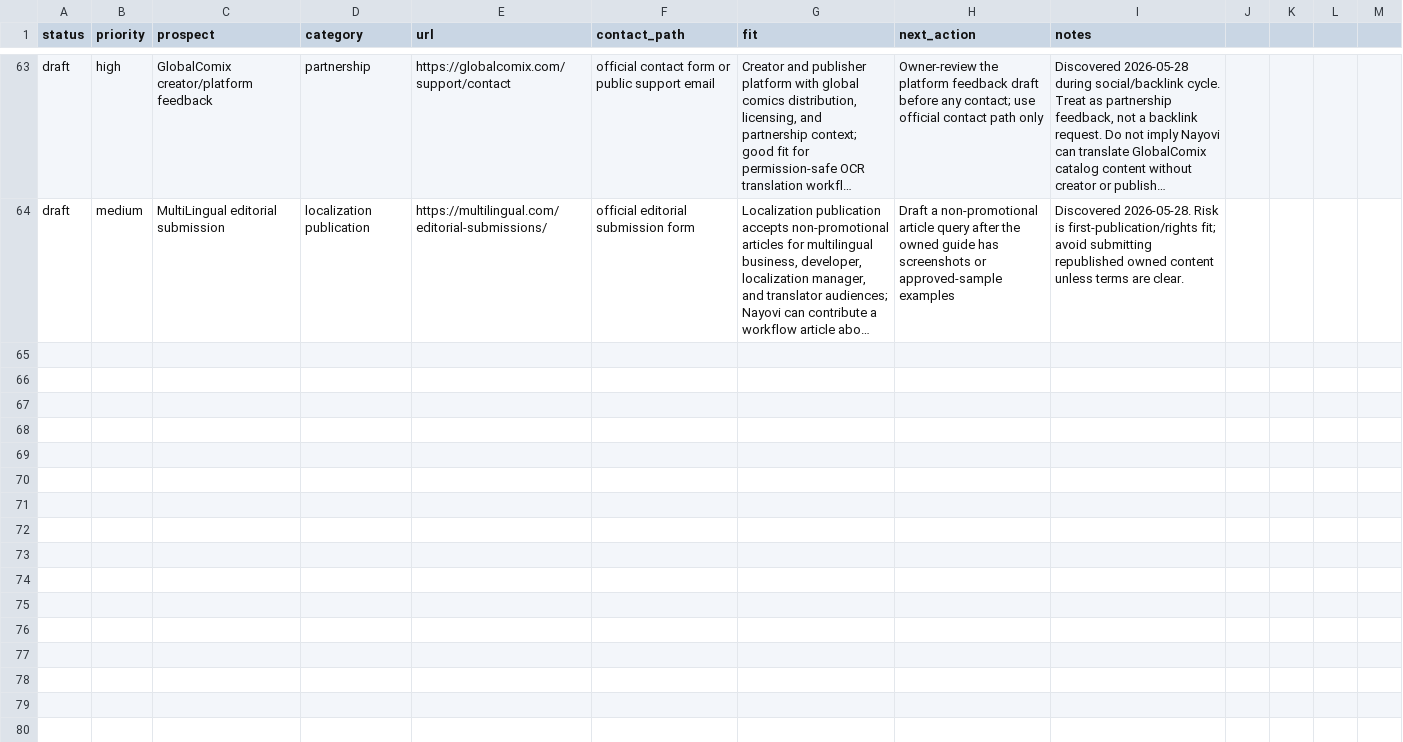
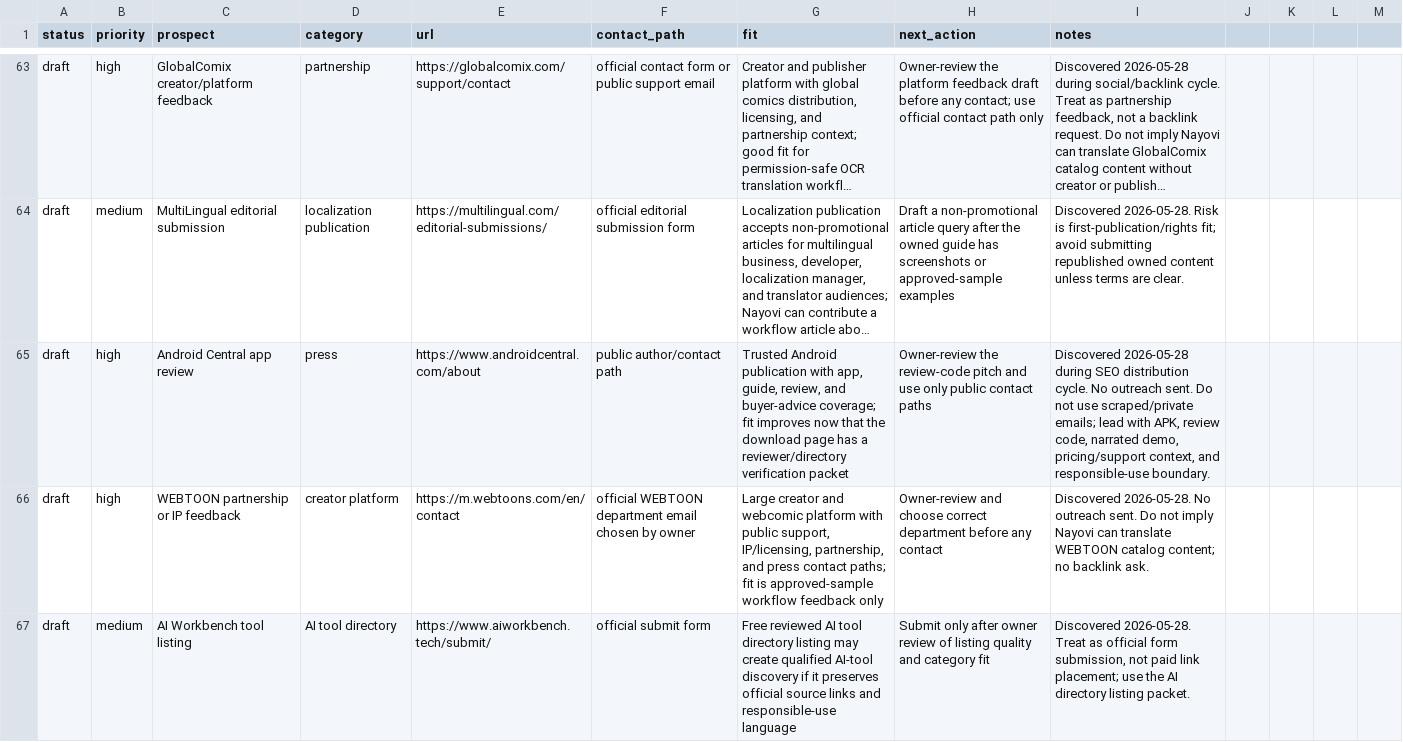
Before and after one commit to borjiomar38/tachi-back, a CSV file: docs/growth/backlink-prospects.csv, drawn as a sheet; only a part is shown, gaps mark what is left out; long unchanged cells end in …; the diff names each change by its address in the sheet, - before the commit and + after, or states it on an @@ line.

Commit message:
Add reviewer trust packet for SEO distribution

```diff
--- a/docs/growth/backlink-prospects.csv
+++ b/docs/growth/backlink-prospects.csv
+row 65: draft | high | Android Central app review | press | https://www.androidcentral.com/about | public author/contact path | Trusted Android publication with app, guide, review, and buyer-advice coverage; fit improves now that the download page has a reviewer/directory verification packet | Owner-review the review-code pitch and use only public contact paths | Discovered 2026-05-28 during SEO distribution cycle. No outreach sent. Do not use scraped/private emails; lead with APK, review code, narrated demo, pricing/support context, and responsible-use boundary.
+row 66: draft | high | WEBTOON partnership or IP feedback | creator platform | https://m.webtoons.com/en/contact | official WEBTOON department email chosen by owner | Large creator and webcomic platform with public support, IP/licensing, partnership, and press contact paths; fit is approved-sample workflow feedback only | Owner-review and choose correct department before any contact | Discovered 2026-05-28. No outreach sent. Do not imply Nayovi can translate WEBTOON catalog content; no backlink ask.
+row 67: draft | medium | AI Workbench tool listing | AI tool directory | https://www.aiworkbench.tech/submit/ | official submit form | Free reviewed AI tool directory listing may create qualified AI-tool discovery if it preserves official source links and responsible-use language | Submit only after owner review of listing quality and category fit | Discovered 2026-05-28. Treat as official form submission, not paid link placement; use the AI directory listing packet.
```
Also changed, not shown: 7 other files.
